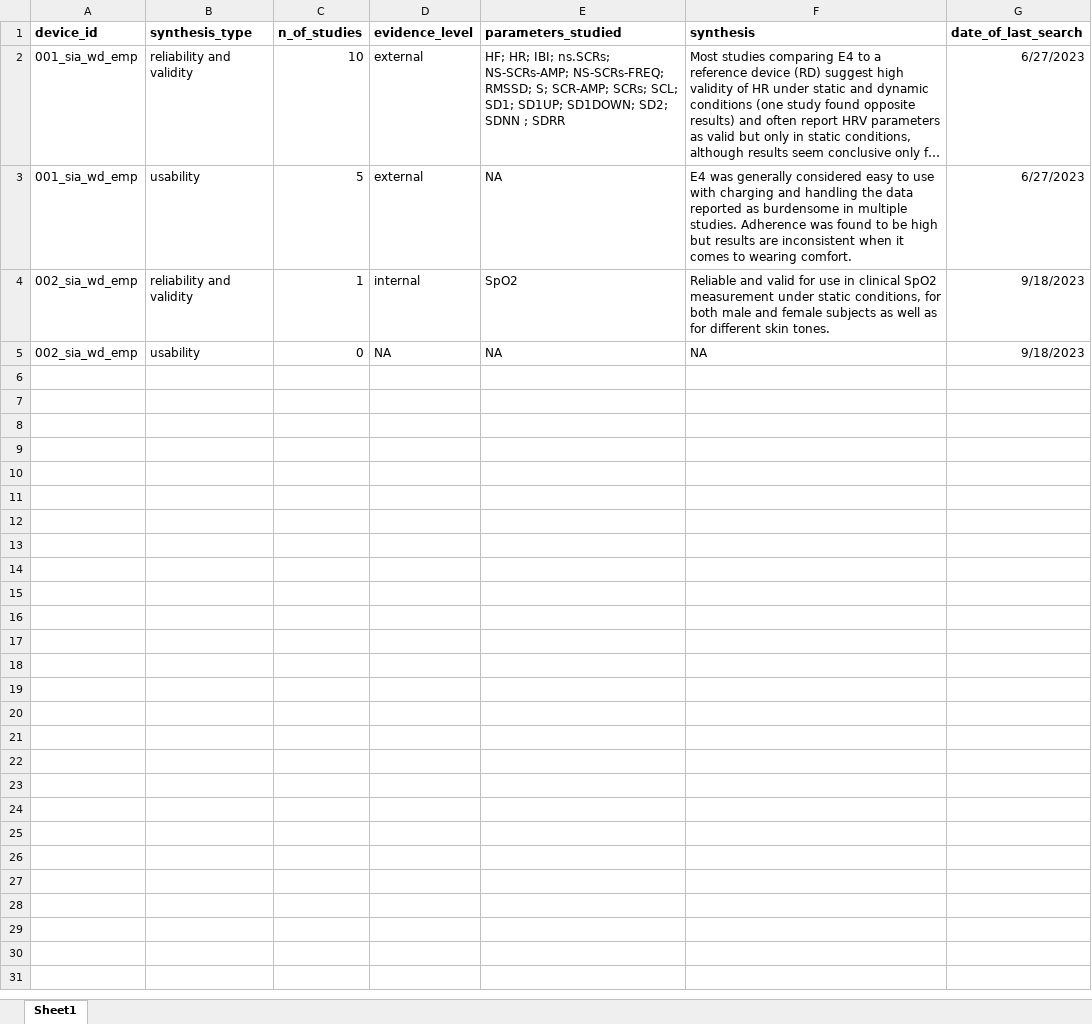
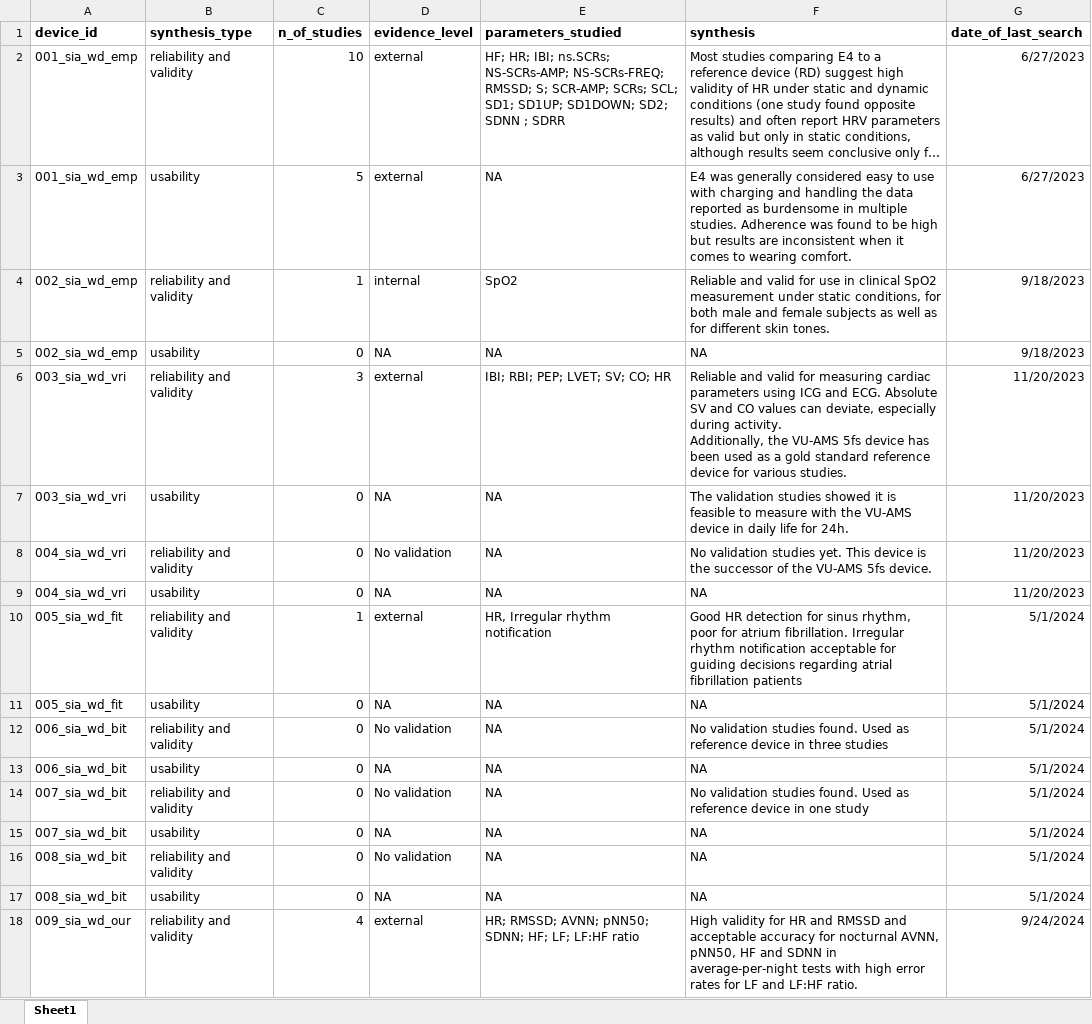
Before and after one commit to HugoGit39/sia.project.1.wd.data, an Excel workbook: data/raw/rvu_synthesis.xlsx, sheet Sheet1, drawn as a sheet; only a part is shown; long unchanged cells end in …; values as stored, in another font and other column widths than the file's, no borders; ↵ is a line break in a cell; the diff covers the shown part only; the diff names each change by its address in the sheet, - before the commit and + after, or states it on an @@ line.

```diff
--- a/data/raw/rvu_synthesis.xlsx (sheet Sheet1)
+++ b/data/raw/rvu_synthesis.xlsx (sheet Sheet1)
+row 6: 003_sia_wd_vri | reliability and validity | 3 | external | IBI; RBI; PEP; LVET; SV; CO; HR | Reliable and valid for measuring cardiac parameters using ICG and ECG. Absolute SV and CO values can deviate, especially during activity. ↵ Additionally, the VU-AMS 5fs device has been used as a gold standard reference device for various studies. | 11/20/2023
+row 7: 003_sia_wd_vri | usability | 0 | NA | NA | The validation studies showed it is feasible to measure with the VU-AMS device in daily life for 24h. | 11/20/2023
+row 8: 004_sia_wd_vri | reliability and validity | 0 | No validation | NA | No validation studies yet. This device is the successor of the VU-AMS 5fs device. | 11/20/2023
+row 9: 004_sia_wd_vri | usability | 0 | NA | NA | NA | 11/20/2023
+row 10: 005_sia_wd_fit | reliability and validity | 1 | external | HR, Irregular rhythm notification | Good HR detection for sinus rhythm, poor for atrium fibrillation. Irregular rhythm notification acceptable for guiding decisions regarding atrial fibrillation patients | 5/1/2024
+row 11: 005_sia_wd_fit | usability | 0 | NA | NA | NA | 5/1/2024
+row 12: 006_sia_wd_bit | reliability and validity | 0 | No validation | NA | No validation studies found. Used as reference device in three studies | 5/1/2024
+row 13: 006_sia_wd_bit | usability | 0 | NA | NA | NA | 5/1/2024
+row 14: 007_sia_wd_bit | reliability and validity | 0 | No validation | NA | No validation studies found. Used as reference device in one study | 5/1/2024
+row 15: 007_sia_wd_bit | usability | 0 | NA | NA | NA | 5/1/2024
+row 16: 008_sia_wd_bit | reliability and validity | 0 | No validation | NA | NA | 5/1/2024
+row 17: 008_sia_wd_bit | usability | 0 | NA | NA | NA | 5/1/2024
+row 18: 009_sia_wd_our | reliability and validity | 4 | external | HR; RMSSD; AVNN; pNN50; SDNN; HF; LF; LF:HF ratio | High validity for HR and RMSSD and acceptable accuracy for nocturnal AVNN, pNN50, HF and SDNN in average-per-night tests with high error rates for LF and LF:HF ratio. | 9/24/2024
```
Also changed, not shown: 13 added rows elsewhere in this sheet, data/raw/devices.xlsx, data/raw/technical_specs.xlsx, 3 other files.
